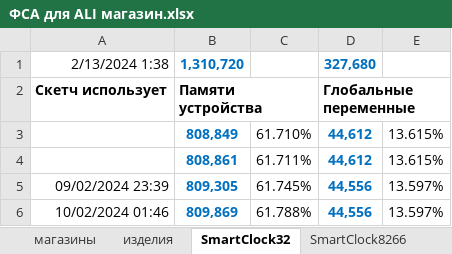
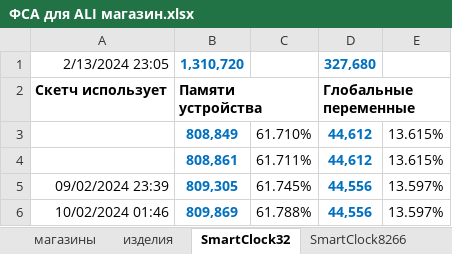
Before and after one commit to LasGIS/Arduino, an Excel workbook: arduino/ФСА для ALI магазин.xlsx, sheet SmartClock32, drawn as a sheet; values as stored, in another font and other column widths than the file's, no borders; the diff names each change by its address in the sheet, - before the commit and + after, or states it on an @@ line.

```diff
--- a/arduino/ФСА для ALI магазин.xlsx (sheet SmartClock32)
+++ b/arduino/ФСА для ALI магазин.xlsx (sheet SmartClock32)
-A1: 2/13/2024 1:38
+A1: 2/13/2024 23:05
```
Also changed, not shown: sheet SmartClock8266, formulas that keep their value, 5 other files.
